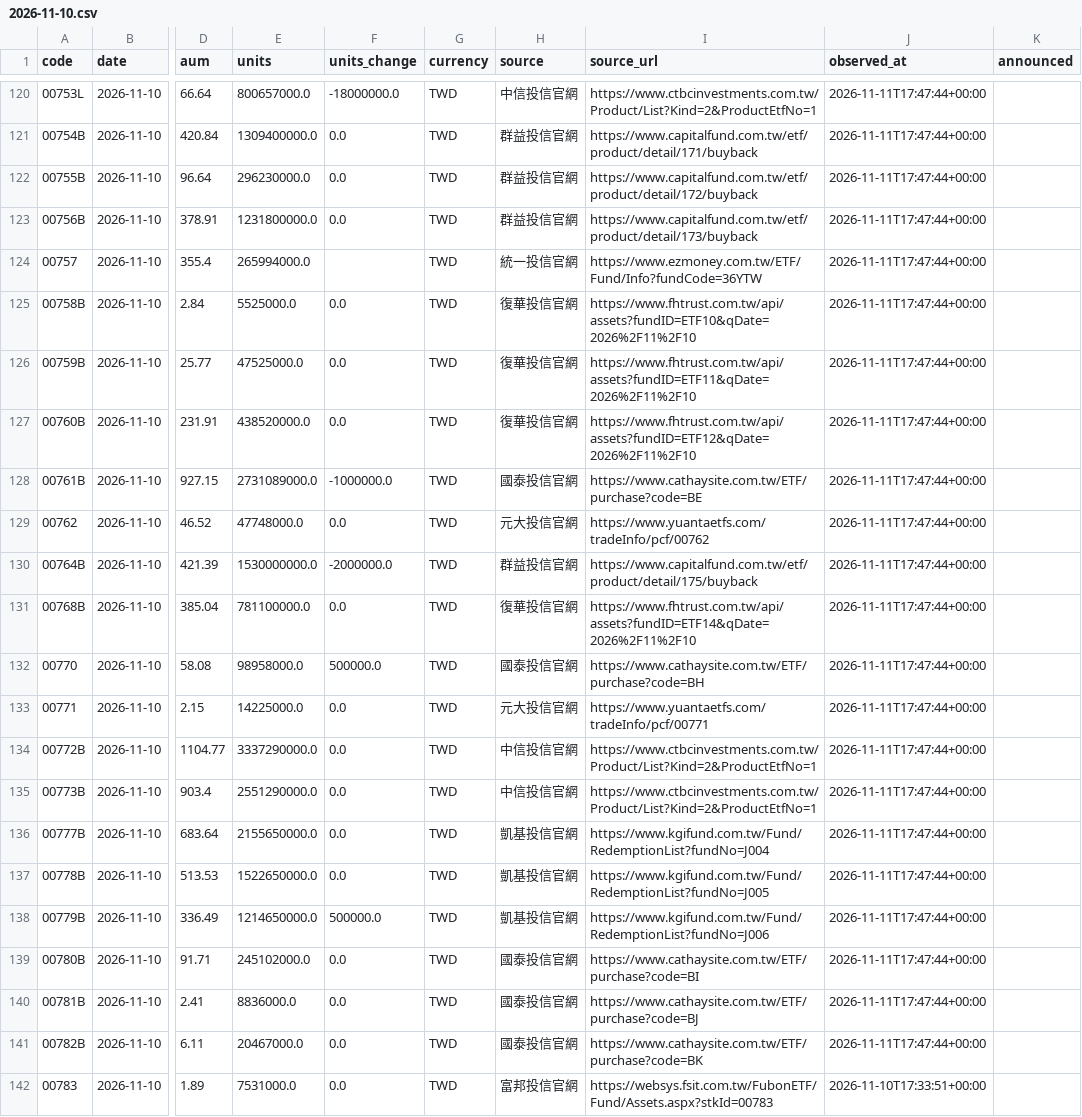
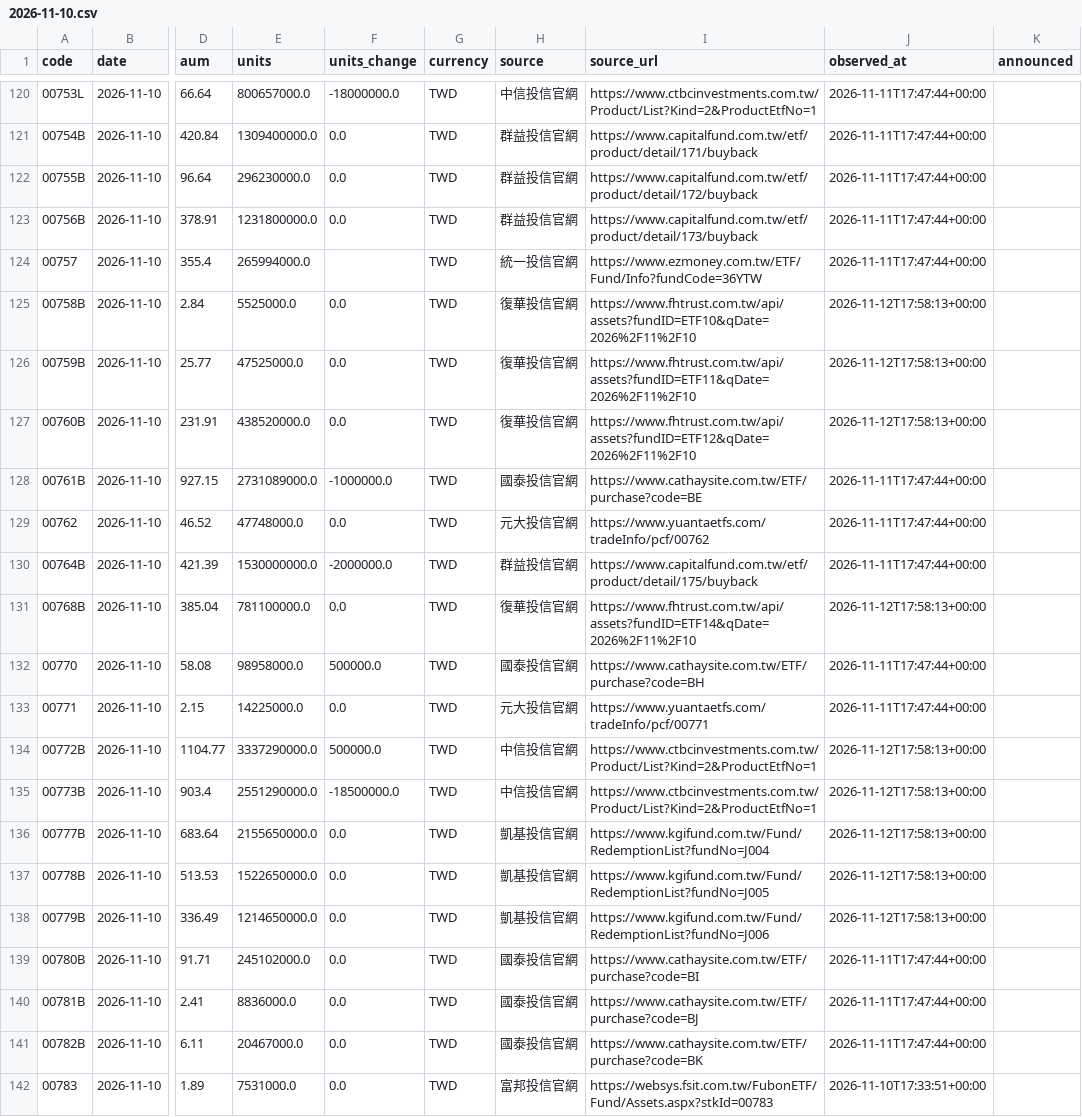
Before and after one commit to breezeflow-tw/breezeflow-data, a CSV file: data/history/fund_daily/2026-11-10.csv, drawn as a sheet; only a part is shown, gaps mark what is left out; the diff covers the shown part only; the diff names each change by its address in the sheet, - before the commit and + after, or states it on an @@ line.

```diff
--- a/data/history/fund_daily/2026-11-10.csv
+++ b/data/history/fund_daily/2026-11-10.csv
-J125:J127 (observed_at): 2026-11-11T17:47:44+00:00
+J125:J127 (observed_at): 2026-11-12T17:58:13+00:00
-J131 (observed_at): 2026-11-11T17:47:44+00:00
+J131 (observed_at): 2026-11-12T17:58:13+00:00
-F134 (units_change): 0.0
+F134 (units_change): 500000.0
-J134:J138 (observed_at): 2026-11-11T17:47:44+00:00
+J134:J138 (observed_at): 2026-11-12T17:58:13+00:00
-F135 (units_change): 0.0
+F135 (units_change): -18500000.0
-F138 (units_change): 500000.0
+F138 (units_change): 0.0
```
Also changed, not shown: 54 edited cells elsewhere in this file, data/history/daily/2026-11-10.csv, data/history/daily/2026-11-11.csv, 21 other files.
